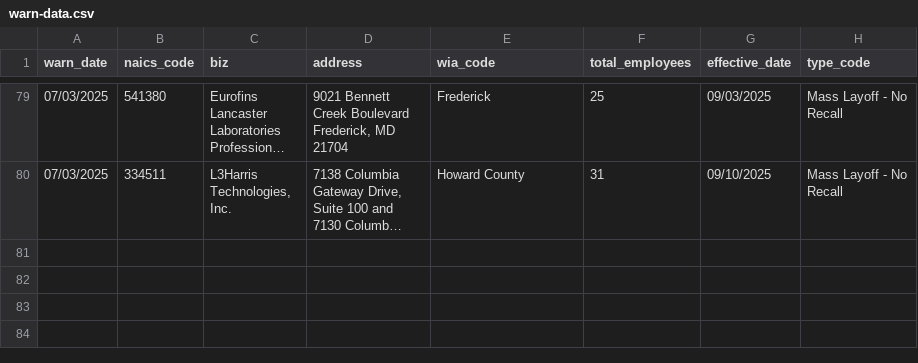
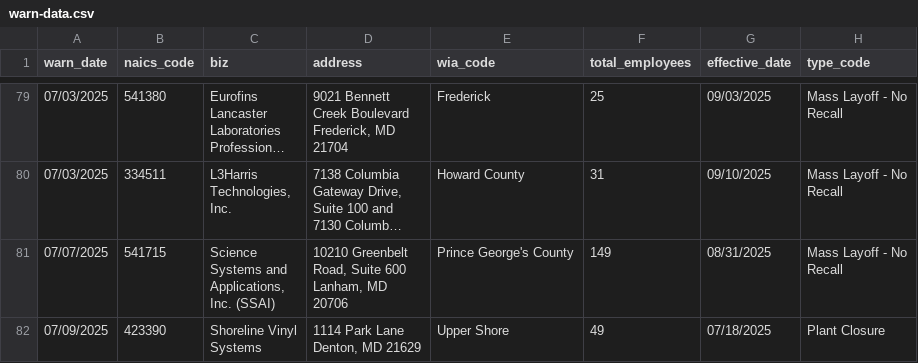
Before and after one commit to tirzahchristopher/nicar-gh-scraper, a CSV file: warn-data.csv, drawn as a sheet; only a part is shown, gaps mark what is left out; long unchanged cells end in …; ↵ is a line break in a cell; the diff names each change by its address in the sheet, - before the commit and + after, or states it on an @@ line.

```diff
--- a/warn-data.csv
+++ b/warn-data.csv
+row 81: 07/07/2025 | 541715 | Science ↵ Systems and ↵ Applications, ↵ Inc. (SSAI) | 10210 Greenbelt ↵ Road, Suite 600 ↵ Lanham, MD ↵ 20706 | Prince George's County | 149 | 08/31/2025 | Mass Layoff - No ↵ Recall
+row 82: 07/09/2025 | 423390 | Shoreline Vinyl ↵ Systems | 1114 Park Lane ↵ Denton, MD 21629 | Upper Shore | 49 | 07/18/2025 | Plant Closure
```
